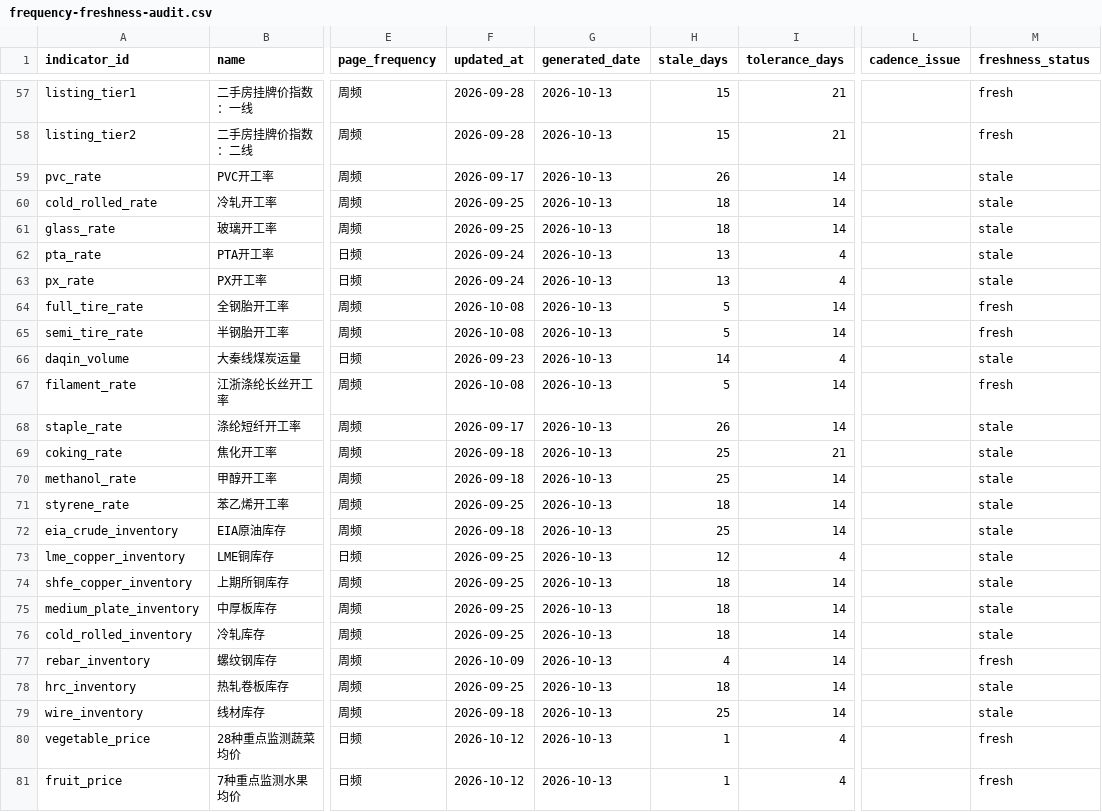
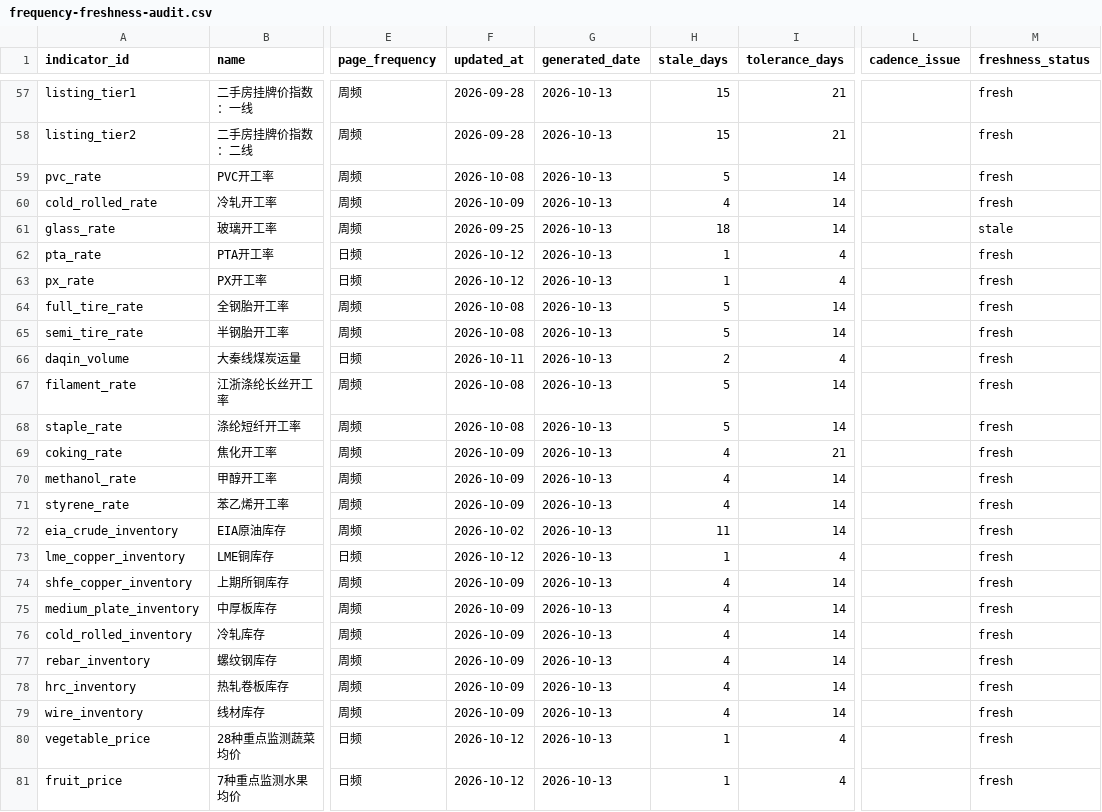
Before and after one commit to wangzhwiei/macro-dashboard, a CSV file: outputs/frequency-freshness-audit.csv, drawn as a sheet; only a part is shown, gaps mark what is left out; the diff covers the shown part only; the diff names each change by its address in the sheet, - before the commit and + after, or states it on an @@ line.

```diff
--- a/outputs/frequency-freshness-audit.csv
+++ b/outputs/frequency-freshness-audit.csv
-F59 (updated_at): 2026-09-17
+F59 (updated_at): 2026-10-08
-H59 (stale_days): 26
+H59 (stale_days): 5
-M59:M60 (freshness_status): stale
+M59:M60 (freshness_status): fresh
-F60 (updated_at): 2026-09-25
+F60 (updated_at): 2026-10-09
-H60 (stale_days): 18
+H60 (stale_days): 4
-F62:F63 (updated_at): 2026-09-24
+F62:F63 (updated_at): 2026-10-12
-H62:H63 (stale_days): 13
+H62:H63 (stale_days): 1
-M62:M63 (freshness_status): stale
+M62:M63 (freshness_status): fresh
-F66 (updated_at): 2026-09-23
+F66 (updated_at): 2026-10-11
-H66 (stale_days): 14
+H66 (stale_days): 2
-M66 (freshness_status): stale
+M66 (freshness_status): fresh
-F68 (updated_at): 2026-09-17
+F68 (updated_at): 2026-10-08
-H68 (stale_days): 26
+H68 (stale_days): 5
-M68:M76 (freshness_status): stale
+M68:M76 (freshness_status): fresh
-F69:F70 (updated_at): 2026-09-18
+F69:F70 (updated_at): 2026-10-09
-H69:H70 (stale_days): 25
+H69:H70 (stale_days): 4
-F71 (updated_at): 2026-09-25
+F71 (updated_at): 2026-10-09
-H71 (stale_days): 18
+H71 (stale_days): 4
-F72 (updated_at): 2026-09-18
+F72 (updated_at): 2026-10-02
-H72 (stale_days): 25
+H72 (stale_days): 11
-F73 (updated_at): 2026-09-25
+F73 (updated_at): 2026-10-12
-H73 (stale_days): 12
+H73 (stale_days): 1
-F74:F76 (updated_at): 2026-09-25
+F74:F76 (updated_at): 2026-10-09
-H74:H76 (stale_days): 18
+H74:H76 (stale_days): 4
-F78 (updated_at): 2026-09-25
+F78 (updated_at): 2026-10-09
-H78 (stale_days): 18
+H78 (stale_days): 4
-M78:M79 (freshness_status): stale
+M78:M79 (freshness_status): fresh
-F79 (updated_at): 2026-09-18
+F79 (updated_at): 2026-10-09
-H79 (stale_days): 25
+H79 (stale_days): 4
```
Also changed, not shown: 60 edited cells elsewhere in this file, outputs/investment-model/investment_forecast_timeseries.csv, outputs/trade-model-research/model-race.csv, 19 other files.
